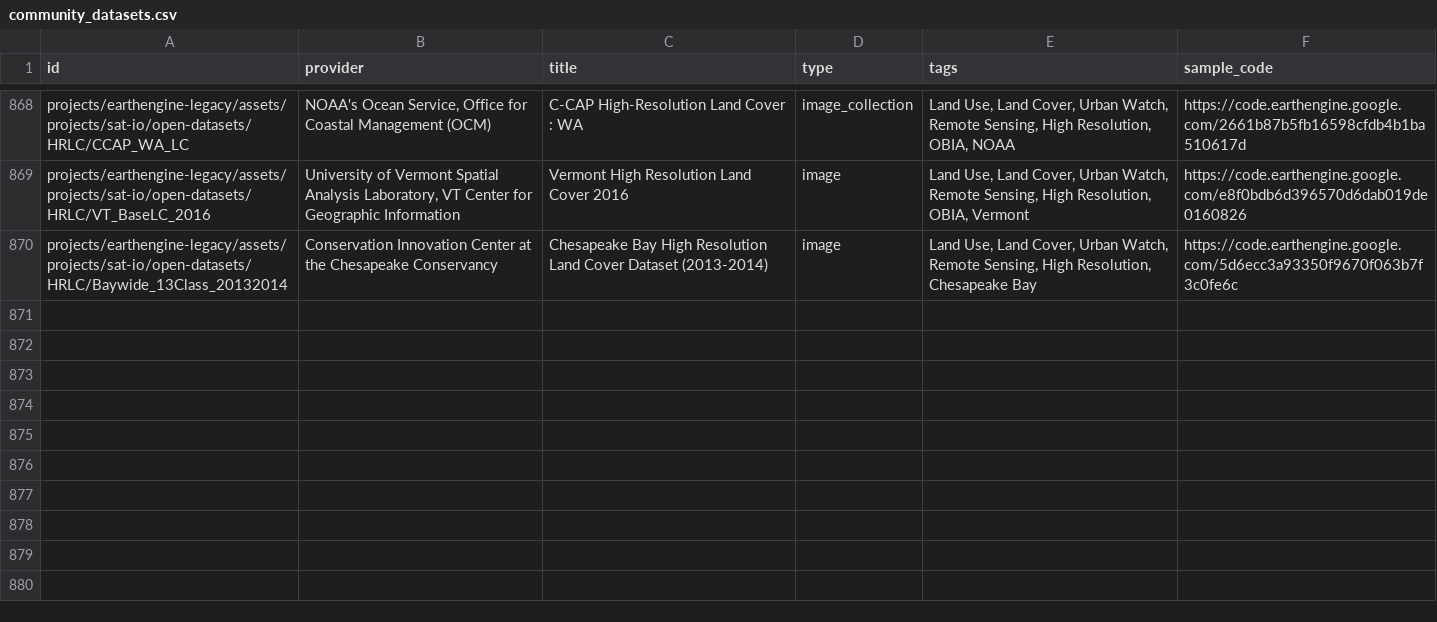
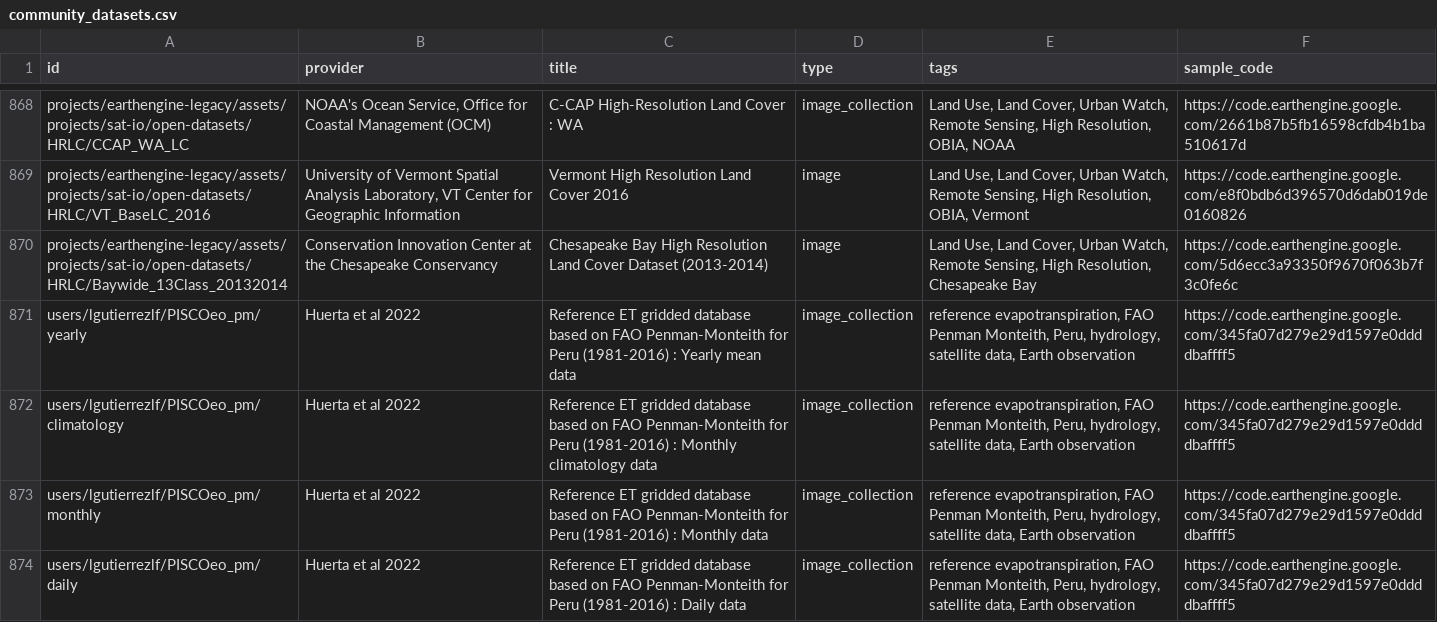
Before and after one commit to samapriya/awesome-gee-community-datasets, a CSV file: community_datasets.csv, drawn as a sheet; only a part is shown, gaps mark what is left out.

```diff
--- a/community_datasets.csv
+++ b/community_datasets.csv
@@ -870 +870,5 @@ projects/earthengine-legacy/assets/projects/sat-io/open-datasets/HRLC/VT_BaseLC_
 projects/earthengine-legacy/assets/projects/sat-io/open-datasets/HRLC/Baywide_13Class_20132014,Conservation Innovation Center at the Chesapeake Conservancy,Chesapeake Bay High Resolution Land Cover Dataset (2013-2014),image,"Land Use, Land Cover, Urban Watch, Remote Sensing, High Resolution, Chesapeake Bay",https://code.earthengine.google.com/5d6ecc3a93350f9670f063b7f3c0fe6c
+users/lgutierrezlf/PISCOeo_pm/yearly,Huerta et al 2022,Reference ET gridded database based on FAO Penman-Monteith for Peru (1981-2016) : Yearly mean data,image_collection,"reference evapotranspiration, FAO Penman Monteith, Peru, hydrology, satellite data, Earth observation",https://code.earthengine.google.com/345fa07d279e29d1597e0ddddbaffff5
+users/lgutierrezlf/PISCOeo_pm/climatology,Huerta et al 2022,Reference ET gridded database based on FAO Penman-Monteith for Peru (1981-2016) : Monthly climatology data,image_collection,"reference evapotranspiration, FAO Penman Monteith, Peru, hydrology, satellite data, Earth observation",https://code.earthengine.google.com/345fa07d279e29d1597e0ddddbaffff5
+users/lgutierrezlf/PISCOeo_pm/monthly,Huerta et al 2022,Reference ET gridded database based on FAO Penman-Monteith for Peru (1981-2016) : Monthly data,image_collection,"reference evapotranspiration, FAO Penman Monteith, Peru, hydrology, satellite data, Earth observation",https://code.earthengine.google.com/345fa07d279e29d1597e0ddddbaffff5
+users/lgutierrezlf/PISCOeo_pm/daily,Huerta et al 2022,Reference ET gridded database based on FAO Penman-Monteith for Peru (1981-2016) : Daily data,image_collection,"reference evapotranspiration, FAO Penman Monteith, Peru, hydrology, satellite data, Earth observation",https://code.earthengine.google.com/345fa07d279e29d1597e0ddddbaffff5
```
